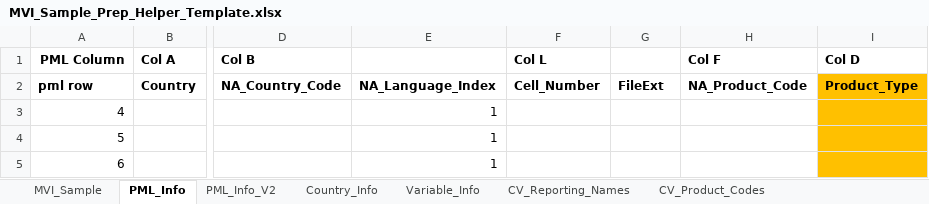
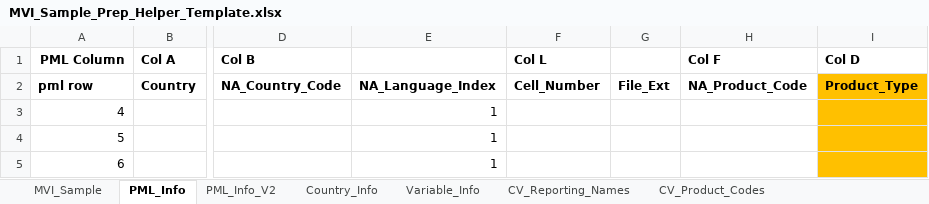
Before and after one commit to Beck-DeYoung-NA/MVI_Sample_Prep, an Excel workbook: MVI_Sample_Prep_Helper_Template.xlsx, sheet PML_Info, drawn as a sheet; only a part is shown, gaps mark what is left out; values as stored, in another font and other column widths than the file's, no borders; conditional formats not drawn; the diff names each change by its address in the sheet, - before the commit and + after, or states it on an @@ line.

```diff
--- a/MVI_Sample_Prep_Helper_Template.xlsx (sheet PML_Info)
+++ b/MVI_Sample_Prep_Helper_Template.xlsx (sheet PML_Info)
-G2: FileExt
+G2: File_Ext
```
Also changed, not shown: sheet PML_Info_V2, 2 other files.
